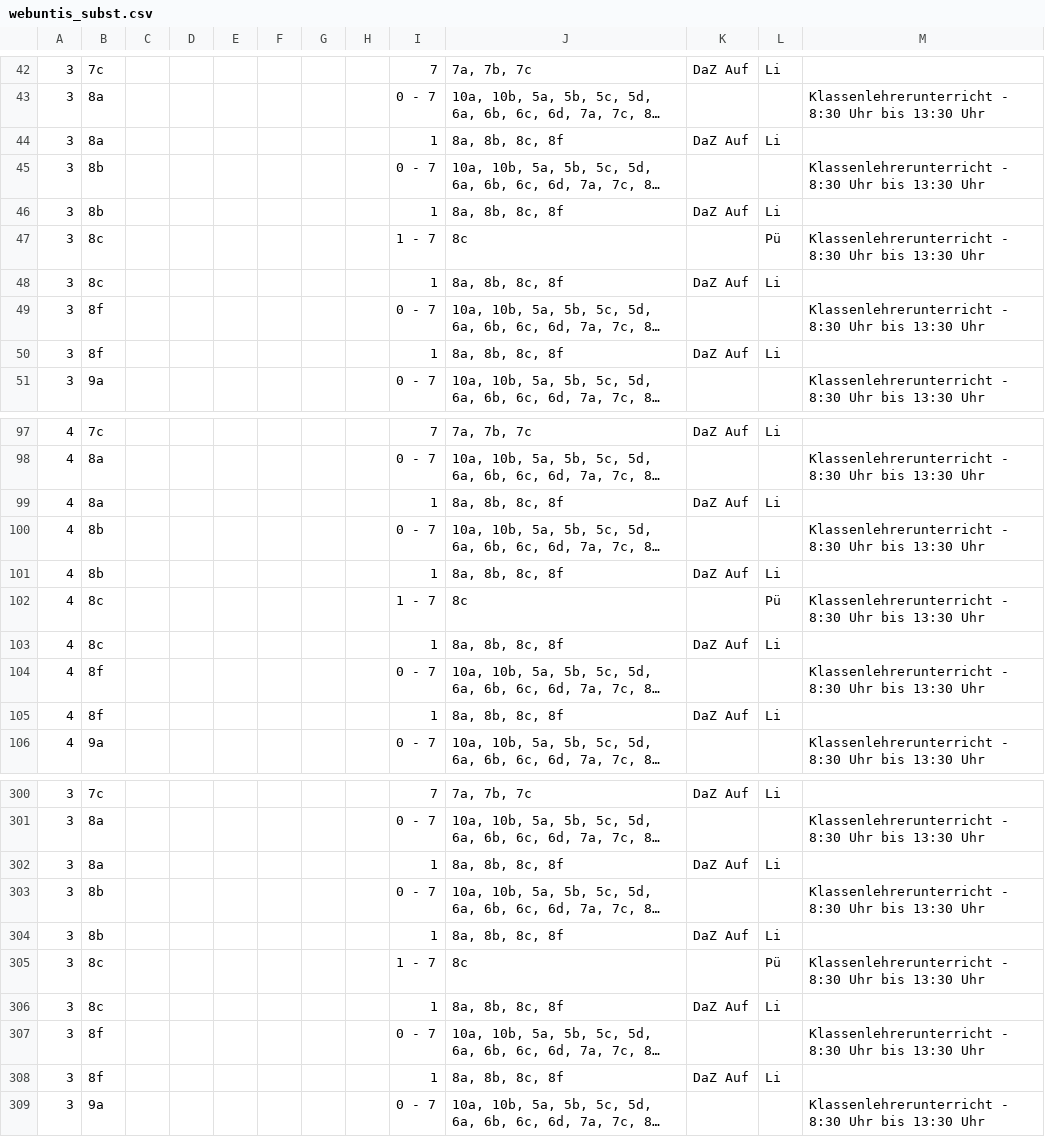
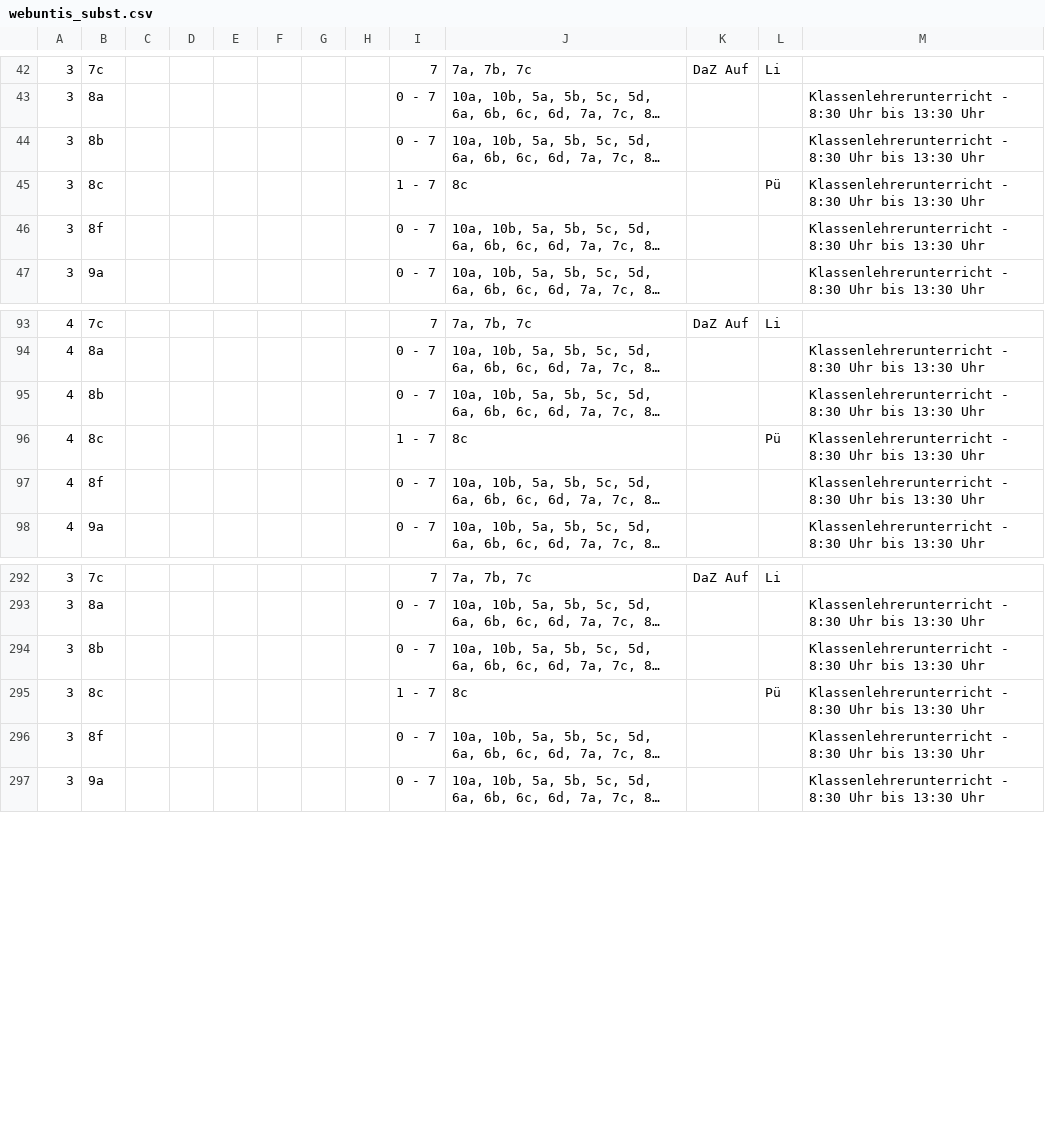
Before and after one commit to iluvatar80/untis-monitor, a CSV file: docs/webuntis_subst.csv, drawn as a sheet; only a part is shown, gaps mark what is left out; long unchanged cells end in …; the diff covers the shown part only; the diff names each change by its address in the sheet, - before the commit and + after, or states it on an @@ line.

```diff
--- a/docs/webuntis_subst.csv
+++ b/docs/webuntis_subst.csv
-row 44: 3 | 8a |  |  |  |  |  |  | 1 | 8a, 8b, 8c, 8f | DaZ Auf | Li
-row 46: 3 | 8b |  |  |  |  |  |  | 1 | 8a, 8b, 8c, 8f | DaZ Auf | Li
-row 48: 3 | 8c |  |  |  |  |  |  | 1 | 8a, 8b, 8c, 8f | DaZ Auf | Li
-row 50: 3 | 8f |  |  |  |  |  |  | 1 | 8a, 8b, 8c, 8f | DaZ Auf | Li
-row 99: 4 | 8a |  |  |  |  |  |  | 1 | 8a, 8b, 8c, 8f | DaZ Auf | Li
-row 101: 4 | 8b |  |  |  |  |  |  | 1 | 8a, 8b, 8c, 8f | DaZ Auf | Li
-row 103: 4 | 8c |  |  |  |  |  |  | 1 | 8a, 8b, 8c, 8f | DaZ Auf | Li
-row 105: 4 | 8f |  |  |  |  |  |  | 1 | 8a, 8b, 8c, 8f | DaZ Auf | Li
-row 302: 3 | 8a |  |  |  |  |  |  | 1 | 8a, 8b, 8c, 8f | DaZ Auf | Li
-row 304: 3 | 8b |  |  |  |  |  |  | 1 | 8a, 8b, 8c, 8f | DaZ Auf | Li
-row 306: 3 | 8c |  |  |  |  |  |  | 1 | 8a, 8b, 8c, 8f | DaZ Auf | Li
-row 308: 3 | 8f |  |  |  |  |  |  | 1 | 8a, 8b, 8c, 8f | DaZ Auf | Li
```
Also changed, not shown: 4 removed rows elsewhere in this file, docs/untis_subst_normalized.csv, 7 other files.
